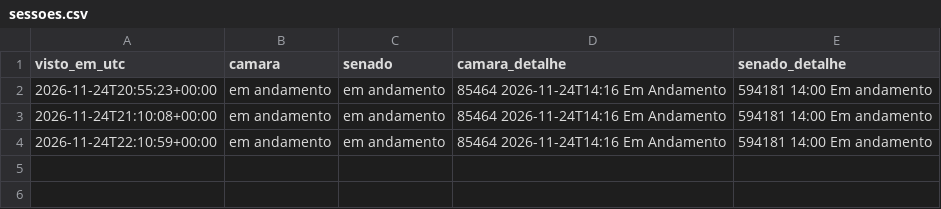
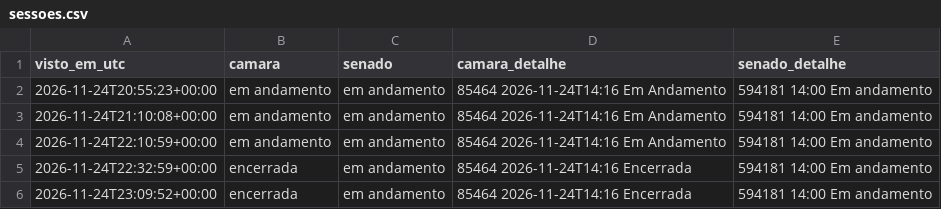
Before and after one commit to fmolina019/Teste-Molina, a CSV file: prototipo/dados_monitor/sessoes.csv, drawn as a sheet; the diff names each change by its address in the sheet, - before the commit and + after, or states it on an @@ line.

```diff
--- a/prototipo/dados_monitor/sessoes.csv
+++ b/prototipo/dados_monitor/sessoes.csv
+row 5: 2026-11-24T22:32:59+00:00 | encerrada | em andamento | 85464 2026-11-24T14:16 Encerrada | 594181 14:00 Em andamento
+row 6: 2026-11-24T23:09:52+00:00 | encerrada | em andamento | 85464 2026-11-24T14:16 Encerrada | 594181 14:00 Em andamento
```
Also changed, not shown: 2 other files.
